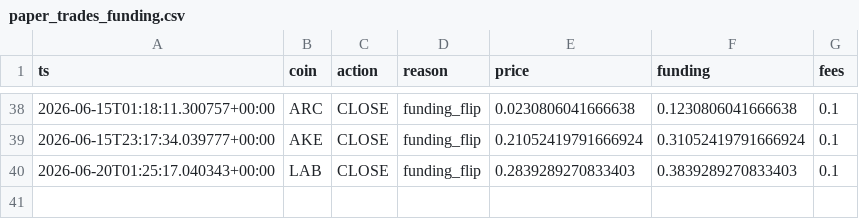
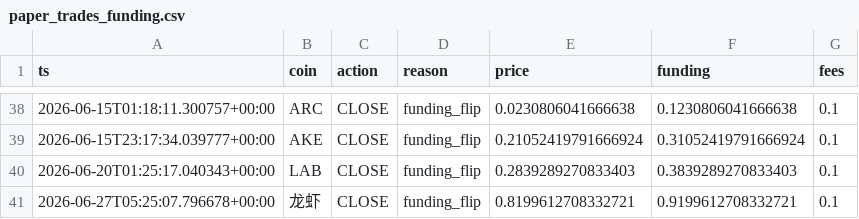
Before and after one commit to AlexeyKharin06/bots-cluster-, a CSV file: memory/trade/paper_v1/paper_trades_funding.csv, drawn as a sheet; only a part is shown, gaps mark what is left out.

```diff
--- a/memory/trade/paper_v1/paper_trades_funding.csv
+++ b/memory/trade/paper_v1/paper_trades_funding.csv
@@ -40 +40,2 @@ ts,coin,action,reason,price,funding,fees
 2026-06-20T01:25:17.040343+00:00,LAB,CLOSE,funding_flip,0.2839289270833403,0.3839289270833403,0.1
+2026-06-27T05:25:07.796678+00:00,龙虾,CLOSE,funding_flip,0.8199612708332721,0.9199612708332721,0.1
```
Also changed, not shown: memory/trade/paper_v1/paper_trades_breakout.csv, memory/trade/paper_v1/paper_trades_grid.csv, 8 other files.
